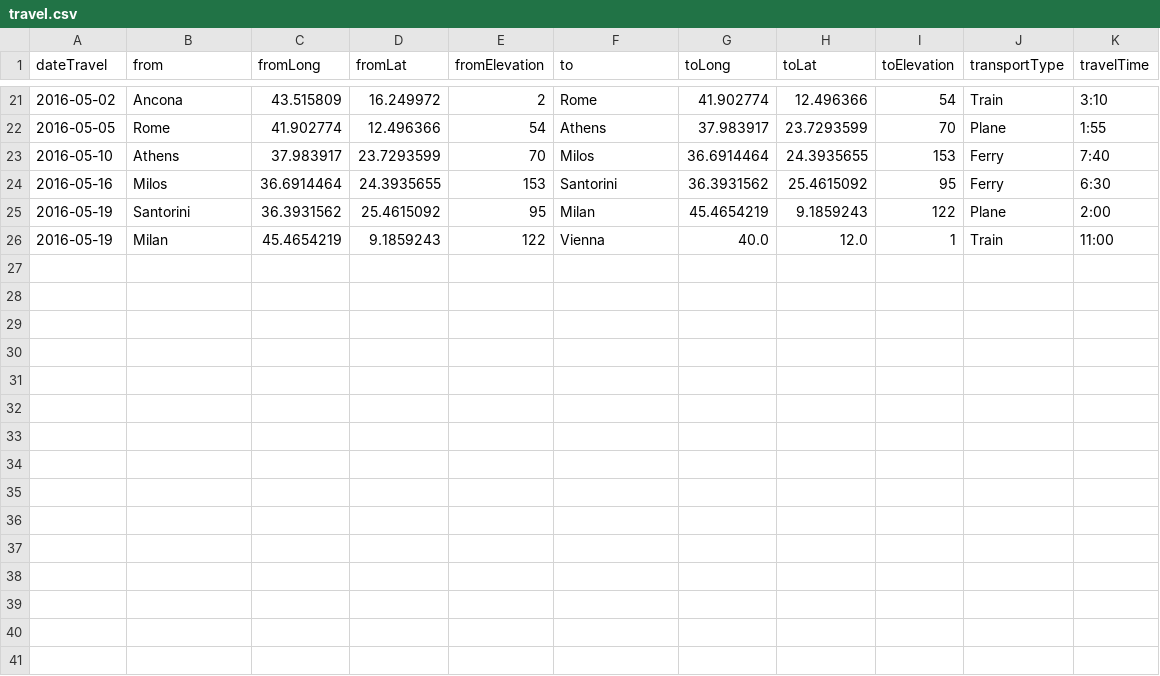
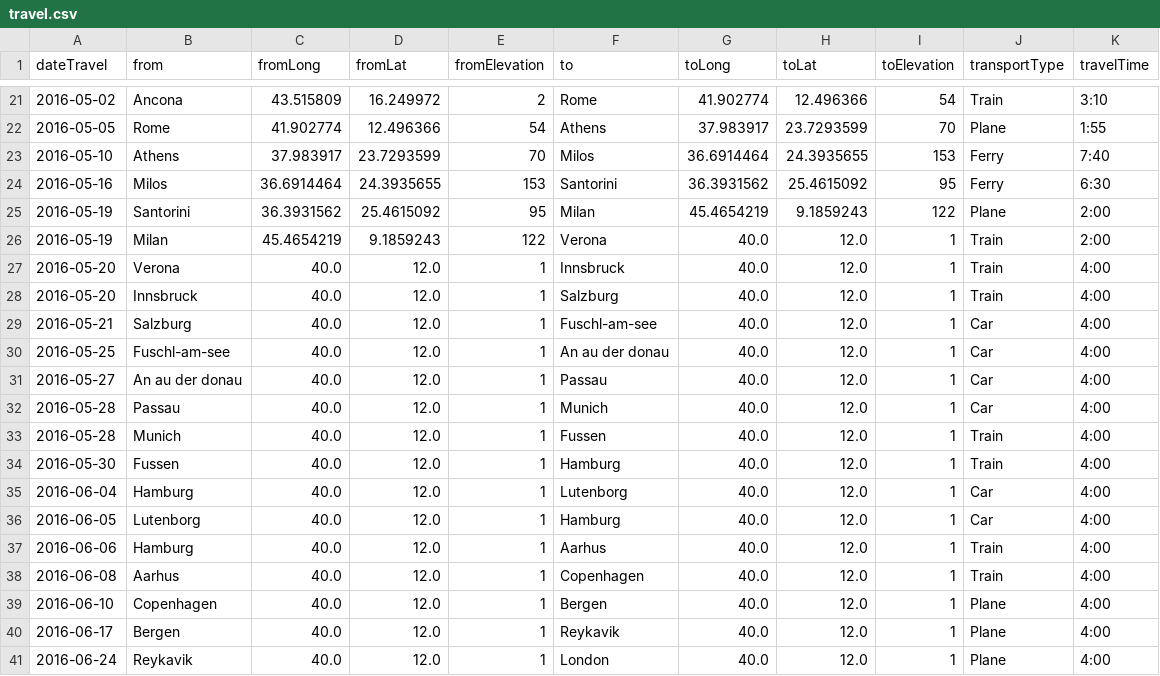
Before and after one commit to melaniehuang/visuals-of-an-adventure, a CSV file: data/travel.csv, drawn as a sheet; only a part is shown, gaps mark what is left out.

```diff
--- a/data/travel.csv
+++ b/data/travel.csv
@@ -25,2 +25,17 @@ dateTravel,from,fromLong,fromLat,fromElevation,to,toLong,toLat,toElevation,trans
 2016-05-19,Santorini,36.3931562,25.4615092,95,Milan,45.4654219,9.1859243,122,Plane,2:00
-2016-05-19,Milan,45.4654219,9.1859243,122,Vienna,40.0,12.0,1,Train,11:00
+2016-05-19,Milan,45.4654219,9.1859243,122,Verona,40.0,12.0,1,Train,2:00
+2016-05-20,Verona,40.0,12.0,1,Innsbruck,40.0,12.0,1,Train,4:00
+2016-05-20,Innsbruck,40.0,12.0,1,Salzburg,40.0,12.0,1,Train,4:00
+2016-05-21,Salzburg,40.0,12.0,1,Fuschl-am-see,40.0,12.0,1,Car,4:00
+2016-05-25,Fuschl-am-see,40.0,12.0,1,An au der donau,40.0,12.0,1,Car,4:00
+2016-05-27,An au der donau,40.0,12.0,1,Passau,40.0,12.0,1,Car,4:00
+2016-05-28,Passau,40.0,12.0,1,Munich,40.0,12.0,1,Car,4:00
+2016-05-28,Munich,40.0,12.0,1,Fussen,40.0,12.0,1,Train,4:00
+2016-05-30,Fussen,40.0,12.0,1,Hamburg,40.0,12.0,1,Train,4:00
+2016-06-04,Hamburg,40.0,12.0,1,Lutenborg,40.0,12.0,1,Car,4:00
+2016-06-05,Lutenborg,40.0,12.0,1,Hamburg,40.0,12.0,1,Car,4:00
+2016-06-06,Hamburg,40.0,12.0,1,Aarhus,40.0,12.0,1,Train,4:00
+2016-06-08,Aarhus,40.0,12.0,1,Copenhagen,40.0,12.0,1,Train,4:00
+2016-06-10,Copenhagen,40.0,12.0,1,Bergen,40.0,12.0,1,Plane,4:00
+2016-06-17,Bergen,40.0,12.0,1,Reykavik,40.0,12.0,1,Plane,4:00
+2016-06-24,Reykavik,40.0,12.0,1,London,40.0,12.0,1,Plane,4:00
```
Also changed, not shown: data/adventure.csv, 4 other files.
